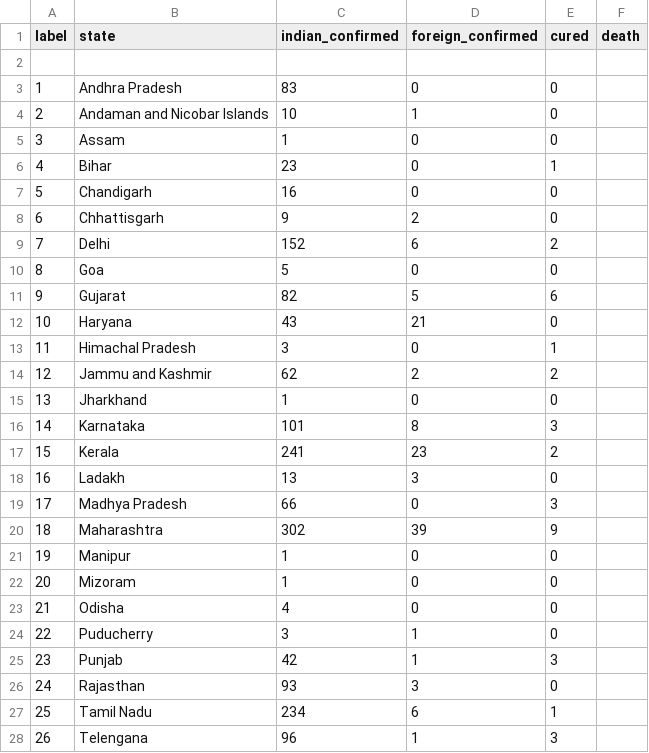
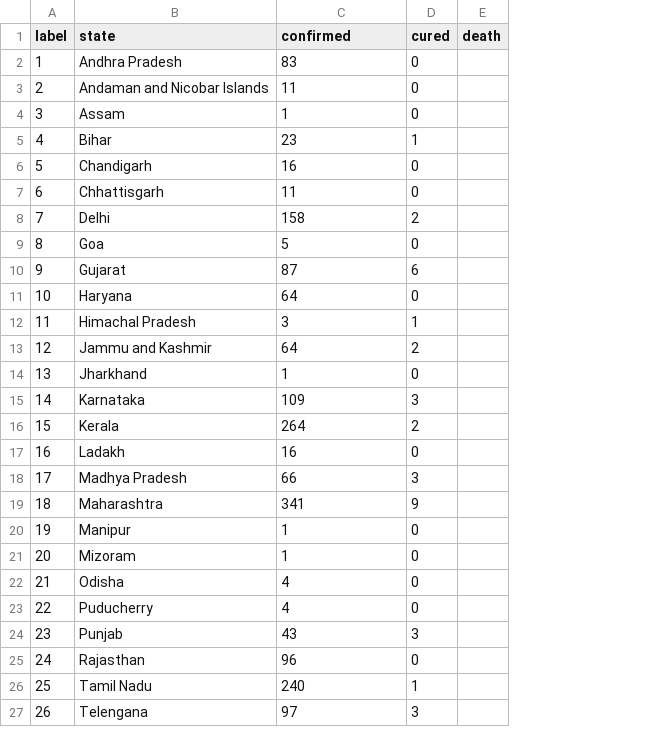
Before and after one commit to arjkashyap/PyTaskMaster, a CSV file: COVID-19-Tracker/data/02-04-2020.csv, drawn as a sheet; only a part is shown; removed rows and columns are numbered as before the commit, all else as after; the diff covers the shown part only; the diff names each change by its address in the sheet, - before the commit and + after, or states it on an @@ line.

```diff
--- a/COVID-19-Tracker/data/02-04-2020.csv
+++ b/COVID-19-Tracker/data/02-04-2020.csv
-column D (foreign_confirmed), rows 3-28: 0 | 1 | 0 | 0 | 0 | 2 | 6 | 0 | 5 | 21 | 0 | 2 | 0 | 8 | 23 | 3 | 0 | 39 | 0 | 0 | 0 | 1 | 1 | 3 | 6 | 1
-C1: indian_confirmed
+C1: confirmed
-row 2: (empty)
-C3 (confirmed): 10
+C3 (confirmed): 11
-C7 (confirmed): 9
+C7 (confirmed): 11
-C8 (confirmed): 152
+C8 (confirmed): 158
-C10 (confirmed): 82
+C10 (confirmed): 87
-C11 (confirmed): 43
+C11 (confirmed): 64
-C13 (confirmed): 62
+C13 (confirmed): 64
-C15 (confirmed): 101
+C15 (confirmed): 109
-C16 (confirmed): 241
+C16 (confirmed): 264
-C17 (confirmed): 13
+C17 (confirmed): 16
-C19 (confirmed): 302
+C19 (confirmed): 341
-C23 (confirmed): 3
+C23 (confirmed): 4
-C24 (confirmed): 42
+C24 (confirmed): 43
-C25 (confirmed): 93
+C25 (confirmed): 96
-C26 (confirmed): 234
+C26 (confirmed): 240
-C27 (confirmed): 96
+C27 (confirmed): 97
```
Also changed, not shown: 3 edited cells elsewhere in this file, COVID-19-Tracker/data/03-04-2020.csv, COVID-19-Tracker/data/21-03-2020.csv, 19 other files.
